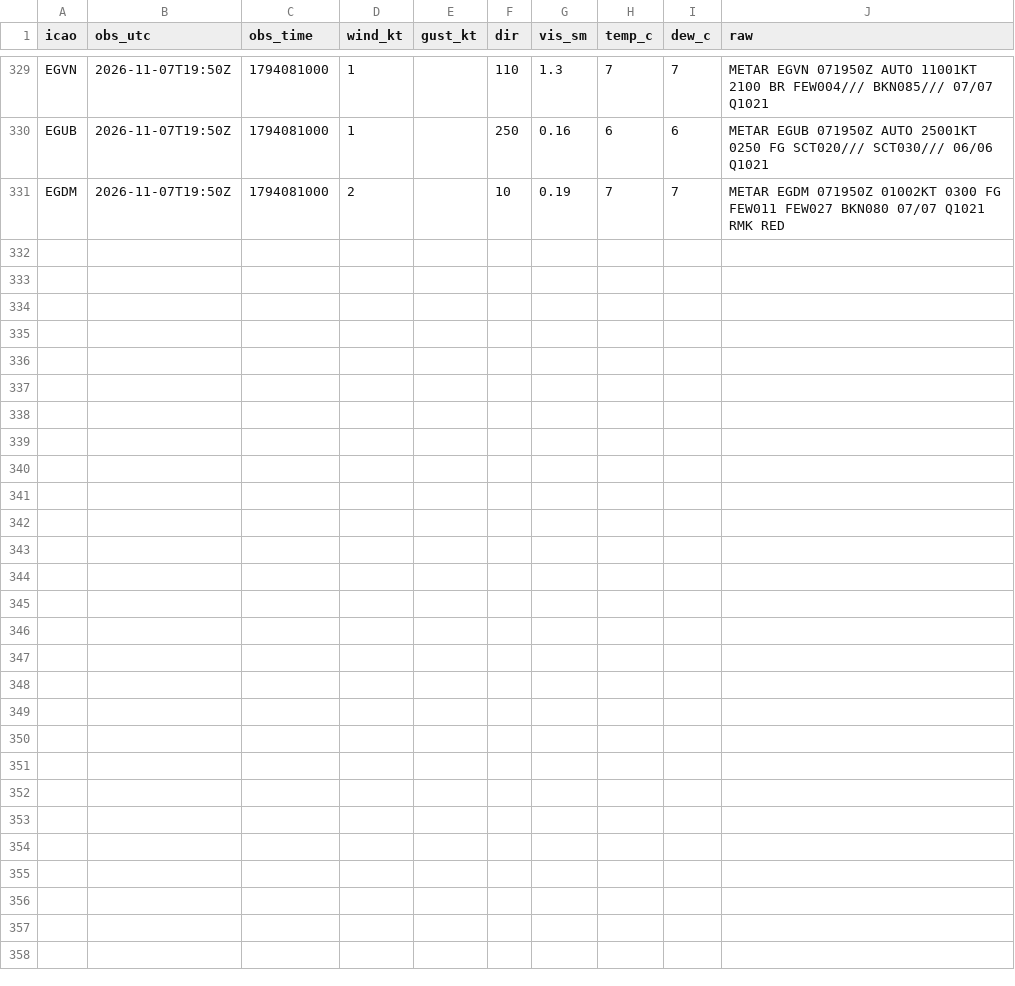
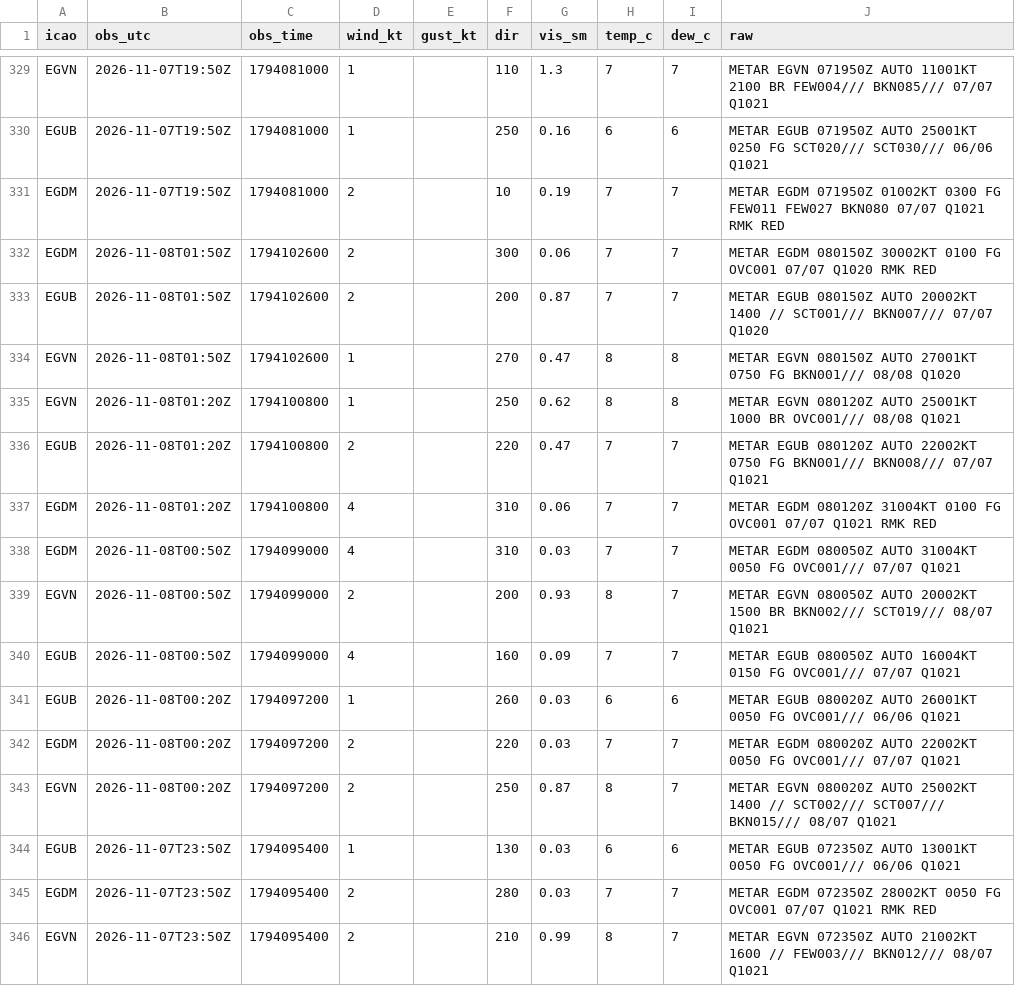
Before and after one commit to Alexissmart1/membury-ppg, a CSV file: observations-2026-11.csv, drawn as a sheet; only a part is shown, gaps mark what is left out.

```diff
--- a/observations-2026-11.csv
+++ b/observations-2026-11.csv
@@ -331 +331,16 @@ EGUB,2026-11-07T19:50Z,1794081000,1,,250,0.16,6,6,METAR EGUB 071950Z AUTO 25001K
 EGDM,2026-11-07T19:50Z,1794081000,2,,10,0.19,7,7,METAR EGDM 071950Z 01002KT 0300 FG FEW011 FEW027 BKN080 07/07 Q1021 RMK RED
+EGDM,2026-11-08T01:50Z,1794102600,2,,300,0.06,7,7,METAR EGDM 080150Z 30002KT 0100 FG OVC001 07/07 Q1020 RMK RED
+EGUB,2026-11-08T01:50Z,1794102600,2,,200,0.87,7,7,METAR EGUB 080150Z AUTO 20002KT 1400 // SCT001/// BKN007/// 07/07 Q1020
+EGVN,2026-11-08T01:50Z,1794102600,1,,270,0.47,8,8,METAR EGVN 080150Z AUTO 27001KT 0750 FG BKN001/// 08/08 Q1020
+EGVN,2026-11-08T01:20Z,1794100800,1,,250,0.62,8,8,METAR EGVN 080120Z AUTO 25001KT 1000 BR OVC001/// 08/08 Q1021
+EGUB,2026-11-08T01:20Z,1794100800,2,,220,0.47,7,7,METAR EGUB 080120Z AUTO 22002KT 0750 FG BKN001/// BKN008/// 07/07 Q1021
+EGDM,2026-11-08T01:20Z,1794100800,4,,310,0.06,7,7,METAR EGDM 080120Z 31004KT 0100 FG OVC001 07/07 Q1021 RMK RED
+EGDM,2026-11-08T00:50Z,1794099000,4,,310,0.03,7,7,METAR EGDM 080050Z AUTO 31004KT 0050 FG OVC001/// 07/07 Q1021
+EGVN,2026-11-08T00:50Z,1794099000,2,,200,0.93,8,7,METAR EGVN 080050Z AUTO 20002KT 1500 BR BKN002/// SCT019/// 08/07 Q1021
+EGUB,2026-11-08T00:50Z,1794099000,4,,160,0.09,7,7,METAR EGUB 080050Z AUTO 16004KT 0150 FG OVC001/// 07/07 Q1021
+EGUB,2026-11-08T00:20Z,1794097200,1,,260,0.03,6,6,METAR EGUB 080020Z AUTO 26001KT 0050 FG OVC001/// 06/06 Q1021
+EGDM,2026-11-08T00:20Z,1794097200,2,,220,0.03,7,7,METAR EGDM 080020Z AUTO 22002KT 0050 FG OVC001/// 07/07 Q1021
+EGVN,2026-11-08T00:20Z,1794097200,2,,250,0.87,8,7,METAR EGVN 080020Z AUTO 25002KT 1400 // SCT002/// SCT007/// BKN015/// 08/07 Q1021
+EGUB,2026-11-07T23:50Z,1794095400,1,,130,0.03,6,6,METAR EGUB 072350Z AUTO 13001KT 0050 FG OVC001/// 06/06 Q1021
+EGDM,2026-11-07T23:50Z,1794095400,2,,280,0.03,7,7,METAR EGDM 072350Z 28002KT 0050 FG OVC001 07/07 Q1021 RMK RED
+EGVN,2026-11-07T23:50Z,1794095400,2,,210,0.99,8,7,METAR EGVN 072350Z AUTO 21002KT 1600 // FEW003/// BKN012/// 08/07 Q1021
```
Also changed, not shown: forecasts-2026-11.csv, 1 other file.
